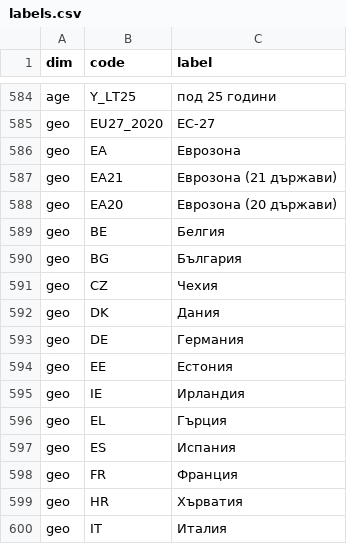
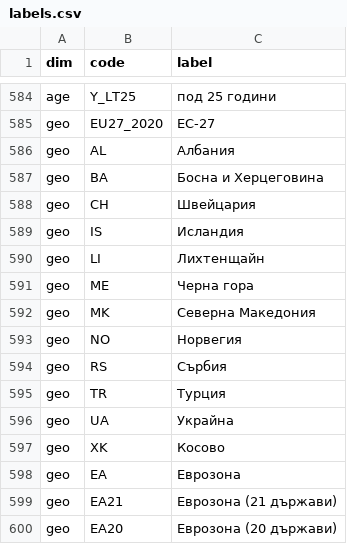
Before and after one commit to DenislavDenev/prozrachnost, a CSV file: tools/ikonomika/db/ref/labels.csv, drawn as a sheet; only a part is shown, gaps mark what is left out; the shorter side is filled out with more unchanged rows; the diff names each change by its address in the sheet, - before the commit and + after, or states it on an @@ line.

Commit message:
feat(ikonomika): map of Europe, one slider from 2010 on every chart, legend without the median
Closes #18

```diff
--- a/tools/ikonomika/db/ref/labels.csv
+++ b/tools/ikonomika/db/ref/labels.csv
+row 586: geo | AL | Албания
+row 587: geo | BA | Босна и Херцеговина
+row 588: geo | CH | Швейцария
+row 589: geo | IS | Исландия
+row 590: geo | LI | Лихтенщайн
+row 591: geo | ME | Черна гора
+row 592: geo | MK | Северна Македония
+row 593: geo | NO | Норвегия
+row 594: geo | RS | Сърбия
+row 595: geo | TR | Турция
+row 596: geo | UA | Украйна
+row 597: geo | XK | Косово
```
Also changed, not shown: tools/ikonomika/db/ref/indicators.csv, 20 other files.
